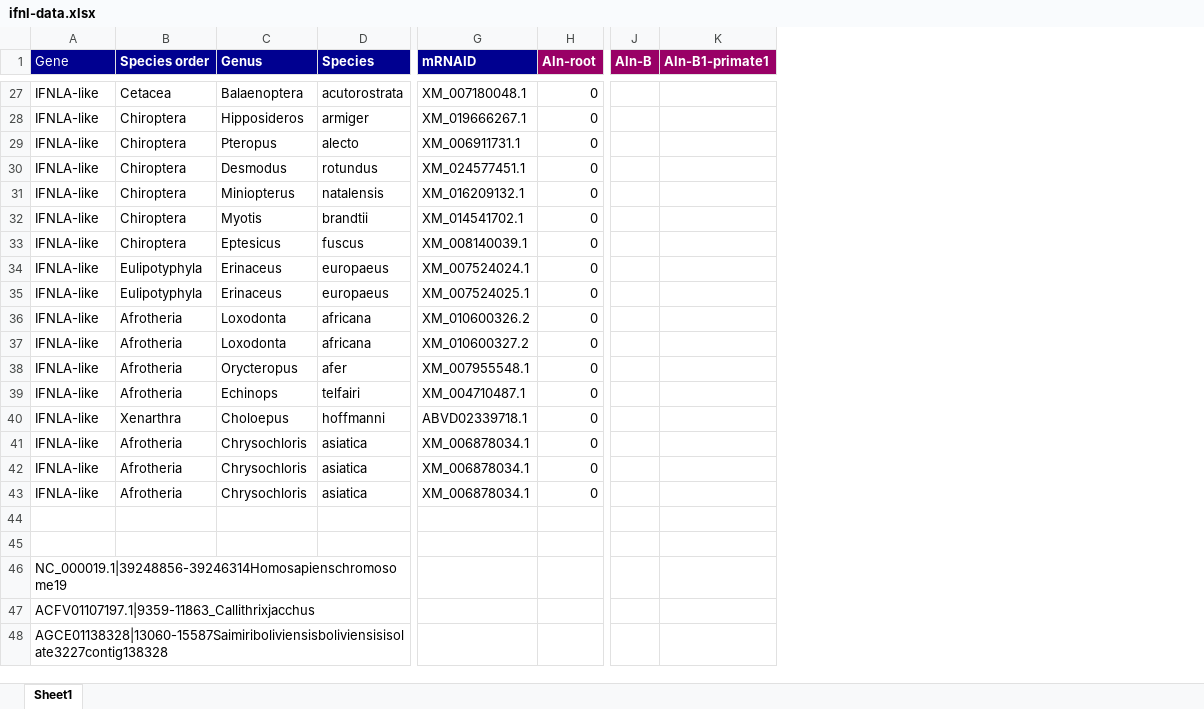
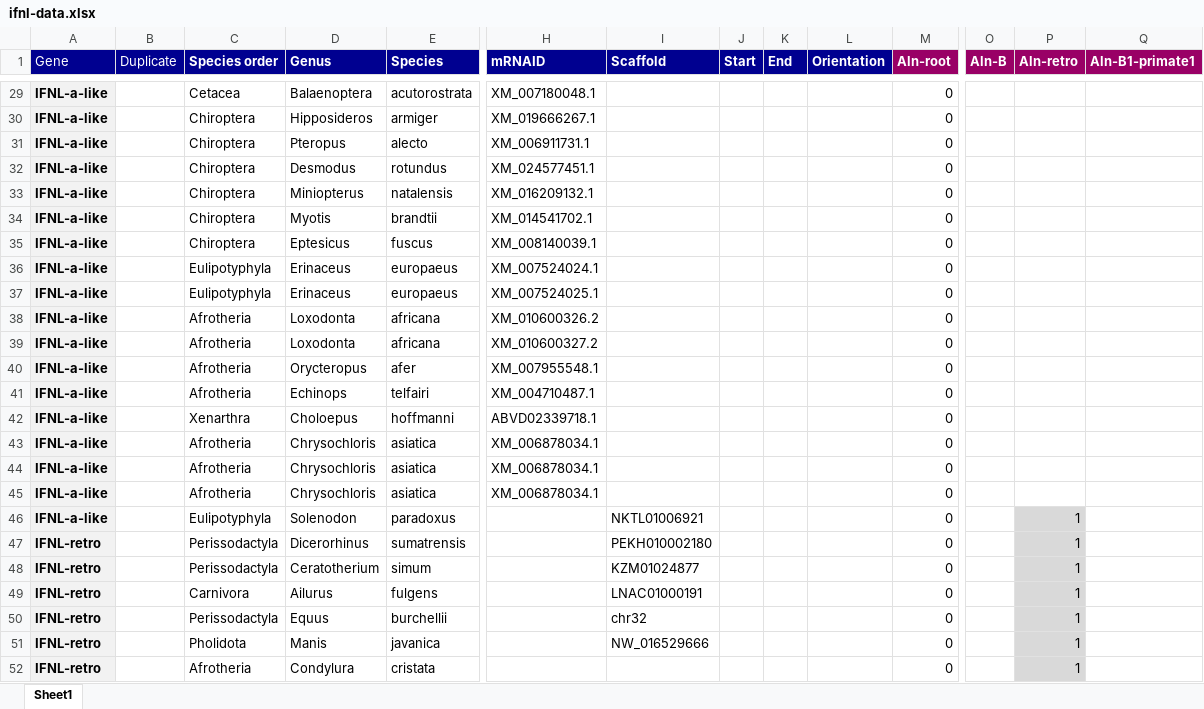
Before and after one commit to giffordlabcvr/IFNL-Evolution, an Excel workbook: tabular/ifnl-data.xlsx, sheet Sheet1, drawn as a sheet; only a part is shown, gaps mark what is left out; values as stored, in another font and other column widths than the file's, no borders; removed rows and columns are numbered as before the commit, all else as after; rows hold the shown columns only; the diff covers the shown part only; the diff names each change by its address in the sheet, - before the commit and + after, or states it on an @@ line.

Commit message:
Updated tabular data with more data for IFNL-A and the IFNL retrogene

```diff
--- a/tabular/ifnl-data.xlsx (sheet Sheet1)
+++ b/tabular/ifnl-data.xlsx (sheet Sheet1)
+column B (Duplicate), empty
+column I (Scaffold), rows 46-47: NKTL01006921 | PEKH010002180
+column J (Start), empty
+column K (End), empty
+column L (Orientation), empty
+column P (Aln-retro), rows 46-47: 1 | 1
-A29:A45 (Gene): IFNLA-like
+A29:A45 (Gene): IFNL-a-like
-A29:A47 fill: none
+A29:A47 fill: #F2F2F2
-A29:A45 bold: off
+A29:A45 bold: on
-row 46: (empty)
+row 46: IFNL-a-like |  | Eulipotyphyla | Solenodon | paradoxus |  | NKTL01006921 |  |  |  | 0 |  | 1
-row 47: (empty)
+row 47: IFNL-retro |  | Perissodactyla | Dicerorhinus | sumatrensis |  | PEKH010002180 |  |  |  | 0 |  | 1
-row 46: NC_000019.1|39248856-39246314Homosapienschromosome19
-row 47: ACFV01107197.1|9359-11863_Callithrixjacchus
-row 48: AGCE01138328|13060-15587Saimiriboliviensisboliviensisisolate3227contig138328
+row 48: IFNL-retro |  | Perissodactyla | Ceratotherium | simum |  | KZM01024877 |  |  |  | 0 |  | 1
+row 49: IFNL-retro |  | Carnivora | Ailurus | fulgens |  | LNAC01000191 |  |  |  | 0 |  | 1
+row 50: IFNL-retro |  | Perissodactyla | Equus | burchellii |  | chr32 |  |  |  | 0 |  | 1
+row 51: IFNL-retro |  | Pholidota | Manis | javanica |  | NW_016529666 |  |  |  | 0 |  | 1
+row 52: IFNL-retro |  | Afrotheria | Condylura | cristata |  |  |  |  |  | 0 |  | 1
```
Also changed, not shown: 2 added rows, 25 edited cells and cell formats elsewhere in this sheet, 1 other file.
